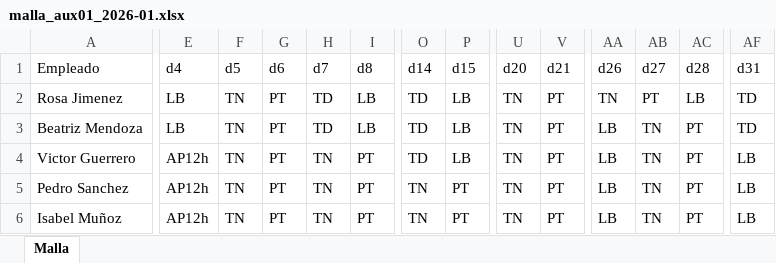
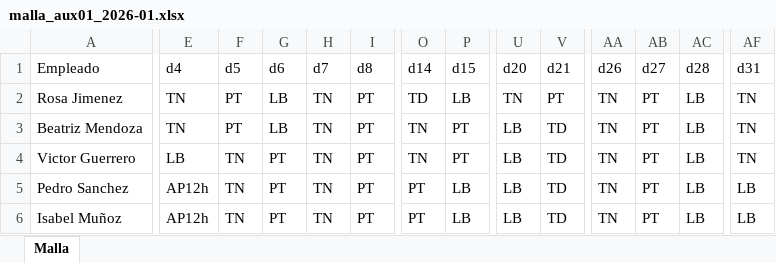
Before and after one commit to edkiel/SGTURNOS-React-API, an Excel workbook: sgturnos/mallas/malla_aux01_2026-01.xlsx, sheet Malla, drawn as a sheet; only a part is shown, gaps mark what is left out; values as stored, in another font and other column widths than the file's, no cell formats; the diff covers the shown part only; the diff names each change by its address in the sheet, - before the commit and + after, or states it on an @@ line.

Commit message:
Se realiza ajuste en la elaboracion de mallas que dejaba los dias 31 sin el personal necesario para cubrir las labores.

```diff
--- a/sgturnos/mallas/malla_aux01_2026-01.xlsx (sheet Malla)
+++ b/sgturnos/mallas/malla_aux01_2026-01.xlsx (sheet Malla)
-E2:E3 (d4): LB
+E2:E3 (d4): TN
-F2:F3 (d5): TN
+F2:F3 (d5): PT
-G2:G3 (d6): PT
+G2:G3 (d6): LB
-H2:H3 (d7): TD
+H2:H3 (d7): TN
-I2:I3 (d8): LB
+I2:I3 (d8): PT
-AF2:AF3 (d31): TD
+AF2:AF3 (d31): TN
-O3:O4 (d14): TD
+O3:O4 (d14): TN
-P3:P4 (d15): LB
+P3:P4 (d15): PT
-U3:U6 (d20): TN
+U3:U6 (d20): LB
-V3:V6 (d21): PT
+V3:V6 (d21): TD
-AA3:AA6 (d26): LB
+AA3:AA6 (d26): TN
-AB3:AB6 (d27): TN
+AB3:AB6 (d27): PT
-AC3:AC6 (d28): PT
+AC3:AC6 (d28): LB
-E4 (d4): AP12h
+E4 (d4): LB
-AF4 (d31): LB
+AF4 (d31): TN
-O5:O6 (d14): TN
+O5:O6 (d14): PT
-P5:P6 (d15): PT
+P5:P6 (d15): LB
```
Also changed, not shown: 449 edited cells elsewhere in this sheet, cell formats, sgturnos/mallas/malla_enf02_2026-01.xlsx, sgturnos/mallas/malla_med03_2026-01.xlsx, 13 other files.
